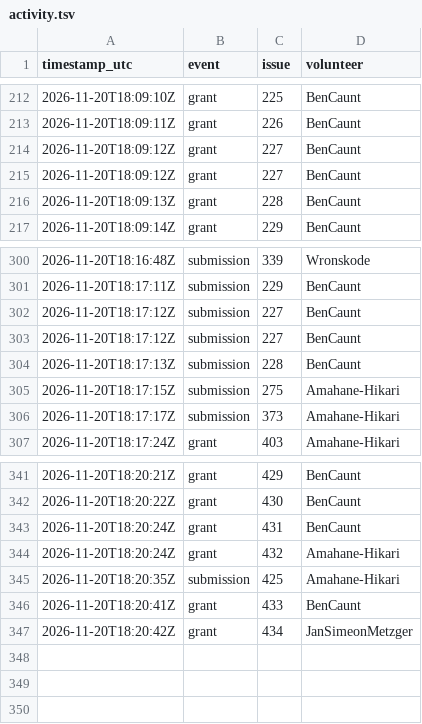
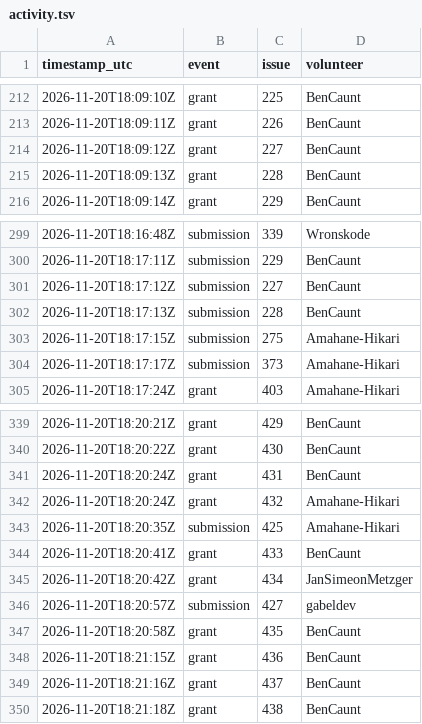
Before and after one commit to 1337isnot1337/alpoge-rh-replay, a TSV file: tracker/activity.tsv, drawn as a sheet; only a part is shown, gaps mark what is left out; removed rows and columns are numbered as before the commit, all else as after; the diff names each change by its address in the sheet, - before the commit and + after, or states it on an @@ line.

```diff
--- a/tracker/activity.tsv
+++ b/tracker/activity.tsv
-row 215: 2026-11-20T18:09:12Z | grant | 227 | BenCaunt
-row 303: 2026-11-20T18:17:12Z | submission | 227 | BenCaunt
+row 346: 2026-11-20T18:20:57Z | submission | 427 | gabeldev
+row 347: 2026-11-20T18:20:58Z | grant | 435 | BenCaunt
+row 348: 2026-11-20T18:21:15Z | grant | 436 | BenCaunt
+row 349: 2026-11-20T18:21:16Z | grant | 437 | BenCaunt
+row 350: 2026-11-20T18:21:18Z | grant | 438 | BenCaunt
```
Also changed, not shown: 2 other files.
